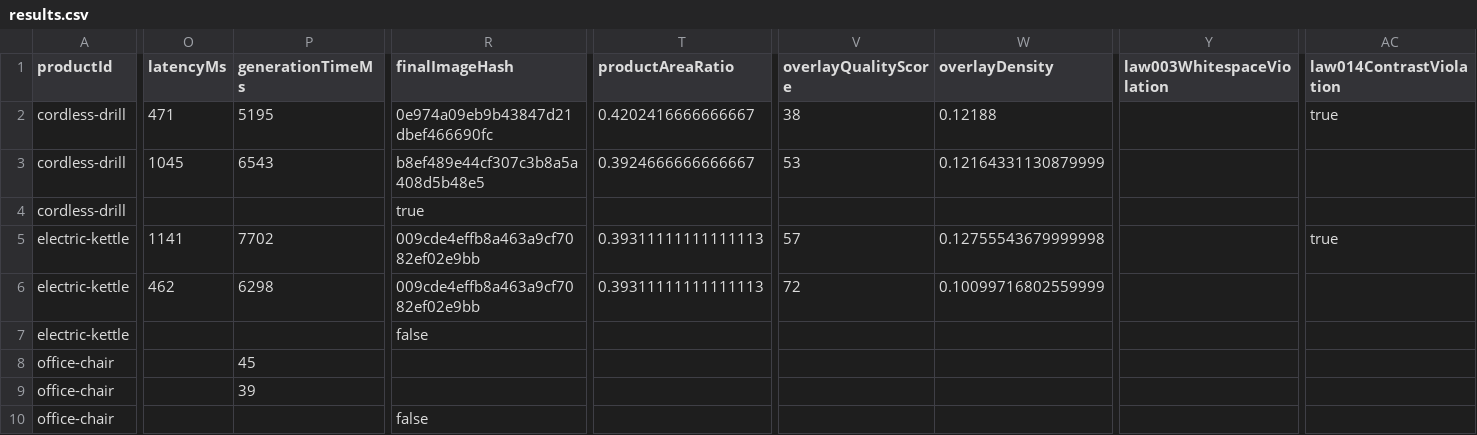
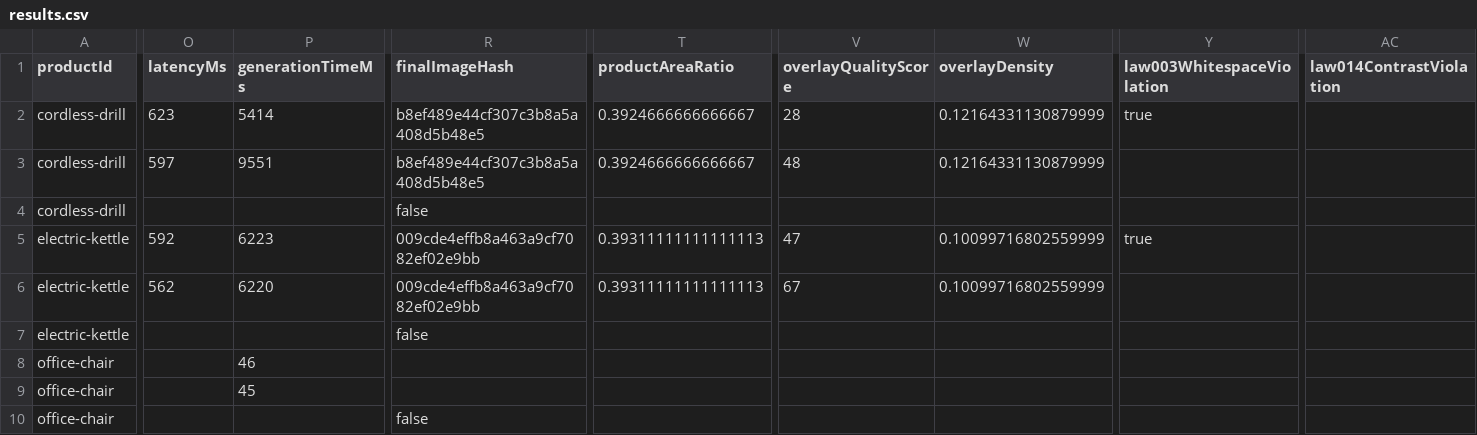
Before and after one commit to egmen1-dev/design-ai, a CSV file: marketplace-infographic/benchmark/results.csv, drawn as a sheet; only a part is shown, gaps mark what is left out; the diff covers the shown part only; the diff names each change by its address in the sheet, - before the commit and + after, or states it on an @@ line.

```diff
--- a/marketplace-infographic/benchmark/results.csv
+++ b/marketplace-infographic/benchmark/results.csv
-O2 (latencyMs): 471
+O2 (latencyMs): 623
-P2 (generationTimeMs): 5195
+P2 (generationTimeMs): 5414
-R2 (finalImageHash): 0e974a09eb9b43847d21dbef466690fc
+R2 (finalImageHash): b8ef489e44cf307c3b8a5a408d5b48e5
-T2 (productAreaRatio): 0.4202416666666667
+T2 (productAreaRatio): 0.3924666666666667
-V2 (overlayQualityScore): 38
+V2 (overlayQualityScore): 28
-W2 (overlayDensity): 0.12188
+W2 (overlayDensity): 0.12164331130879999
-Y2 (law003WhitespaceViolation): (empty)
+Y2 (law003WhitespaceViolation): true
-AC2 (law014ContrastViolation): true
+AC2 (law014ContrastViolation): (empty)
-O3 (latencyMs): 1045
+O3 (latencyMs): 597
-P3 (generationTimeMs): 6543
+P3 (generationTimeMs): 9551
-V3 (overlayQualityScore): 53
+V3 (overlayQualityScore): 48
-R4 (finalImageHash): true
+R4 (finalImageHash): false
-O5 (latencyMs): 1141
+O5 (latencyMs): 592
-P5 (generationTimeMs): 7702
+P5 (generationTimeMs): 6223
-V5 (overlayQualityScore): 57
+V5 (overlayQualityScore): 47
-W5 (overlayDensity): 0.12755543679999998
+W5 (overlayDensity): 0.10099716802559999
-Y5 (law003WhitespaceViolation): (empty)
+Y5 (law003WhitespaceViolation): true
-AC5 (law014ContrastViolation): true
+AC5 (law014ContrastViolation): (empty)
-O6 (latencyMs): 462
+O6 (latencyMs): 562
-P6 (generationTimeMs): 6298
+P6 (generationTimeMs): 6220
-V6 (overlayQualityScore): 72
+V6 (overlayQualityScore): 67
-P8 (generationTimeMs): 45
+P8 (generationTimeMs): 46
-P9 (generationTimeMs): 39
+P9 (generationTimeMs): 45
```
Also changed, not shown: 36 edited cells elsewhere in this file, 4 other files.
